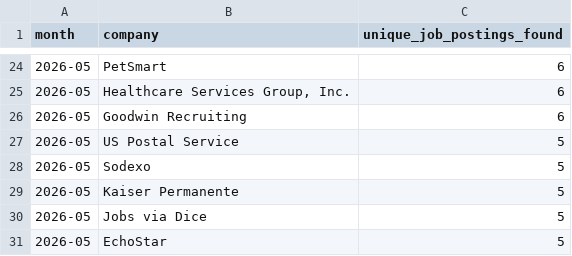
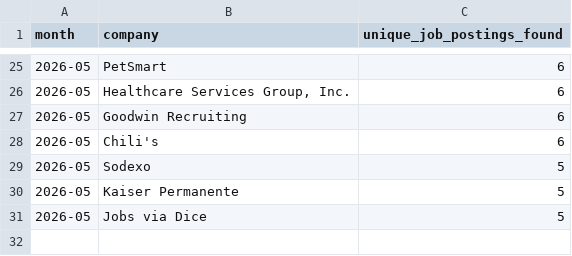
Before and after one commit to themeganerddddddd/MoCo-Hiring-Monitor, a CSV file: outputs/top_companies_2026-05.csv, drawn as a sheet; only a part is shown, gaps mark what is left out; the diff covers the shown part only.

```diff
--- a/outputs/top_companies_2026-05.csv
+++ b/outputs/top_companies_2026-05.csv
@@ -26,3 +27,3 @@ month,company,unique_job_postings_found
 2026-05,Goodwin Recruiting,6
-2026-05,US Postal Service,5
+2026-05,Chili's,6
 2026-05,Sodexo,5
@@ -30,2 +31 @@ month,company,unique_job_postings_found
 2026-05,Jobs via Dice,5
-2026-05,EchoStar,5
```
Also changed, not shown: 5 added rows, 4 removed rows and 5 edited cells elsewhere in this file, 11 other files.
